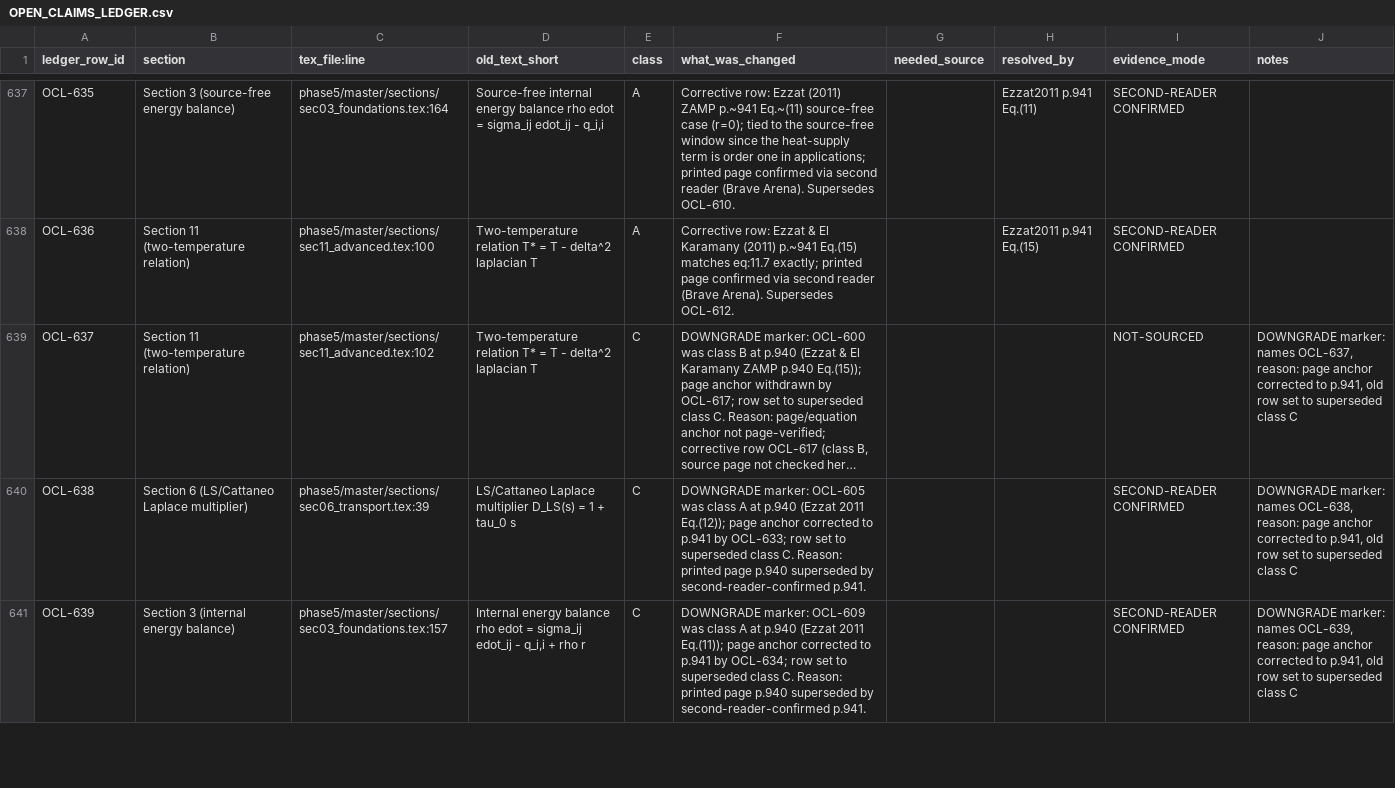
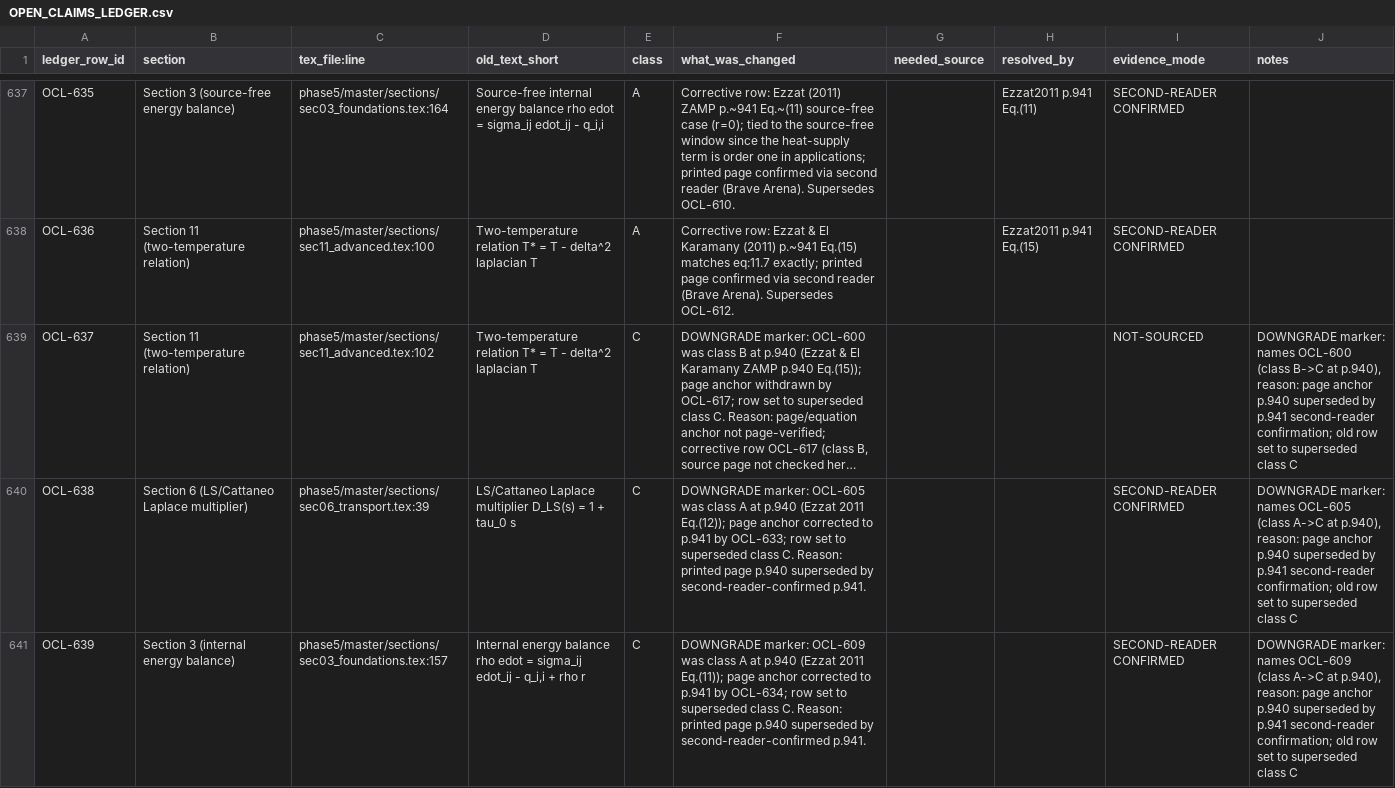
Before and after one commit to vipin-oss/le, a CSV file: phase5/reports/OPEN_CLAIMS_LEDGER.csv, drawn as a sheet; only a part is shown, gaps mark what is left out; long unchanged cells end in …; the diff covers the shown part only; the diff names each change by its address in the sheet, - before the commit and + after, or states it on an @@ line.

Commit message:
FIX-8: fix sec12_comparative.tex register (source of truth), strengthen gates, fix ledger monotonic comparison
Co-authored-by: arena-agent <297053741+arena-agent@users.noreply.github.com>

```diff
--- a/phase5/reports/OPEN_CLAIMS_LEDGER.csv
+++ b/phase5/reports/OPEN_CLAIMS_LEDGER.csv
-J639 (notes): …marker: names OCL-637, reason: page anchor corrected to p.941, old row…
+J639 (notes): …marker: names OCL-600 (class B->C at p.940), reason: page anchor p.940 superseded by p.941 second-reader confirmation; old row…
-J640 (notes): …marker: names OCL-638, reason: page anchor corrected to p.941, old row…
+J640 (notes): …marker: names OCL-605 (class A->C at p.940), reason: page anchor p.940 superseded by p.941 second-reader confirmation; old row…
-J641 (notes): …marker: names OCL-639, reason: page anchor corrected to p.941, old row…
+J641 (notes): …marker: names OCL-609 (class A->C at p.940), reason: page anchor p.940 superseded by p.941 second-reader confirmation; old row…
```
Also changed, not shown: 2 edited cells elsewhere in this file, 7 other files.
